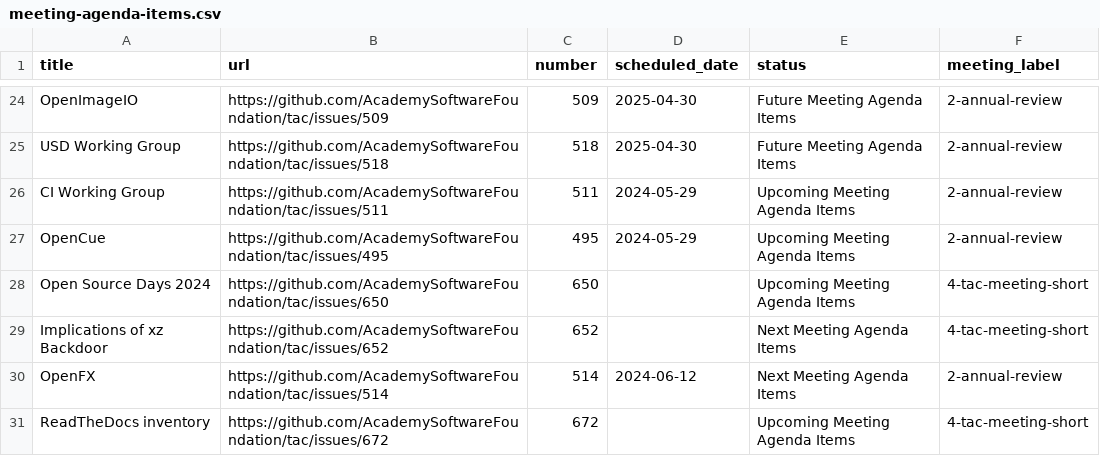
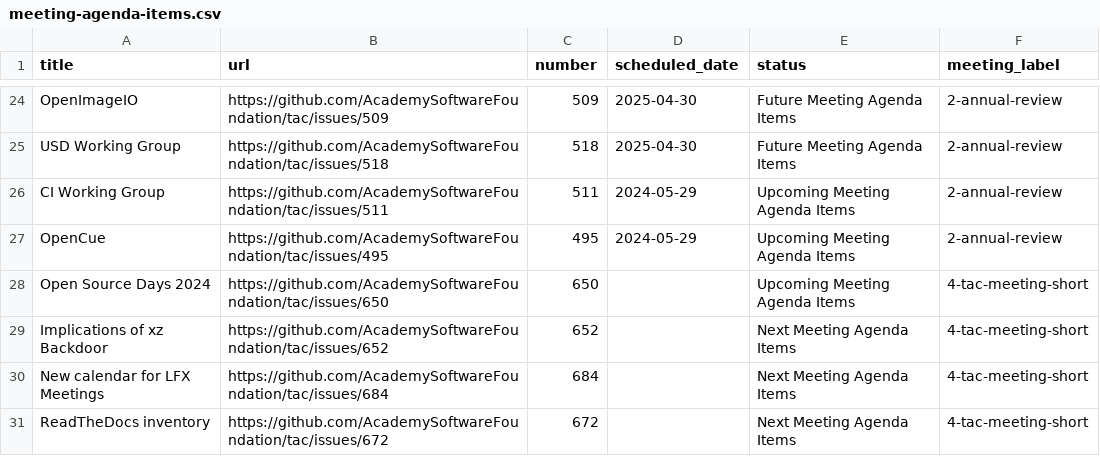
Before and after one commit to AcademySoftwareFoundation/tac, a CSV file: _data/meeting-agenda-items.csv, drawn as a sheet; only a part is shown, gaps mark what is left out.

```diff
--- a/_data/meeting-agenda-items.csv
+++ b/_data/meeting-agenda-items.csv
@@ -29,3 +29,3 @@ Open Source Days 2024,https://github.com/AcademySoftwareFoundation/tac/issues/65
 Implications of xz Backdoor,https://github.com/AcademySoftwareFoundation/tac/issues/652,652,,Next Meeting Agenda Items,4-tac-meeting-short
-OpenFX,https://github.com/AcademySoftwareFoundation/tac/issues/514,514,2024-06-12,Next Meeting Agenda Items,2-annual-review
-ReadTheDocs inventory,https://github.com/AcademySoftwareFoundation/tac/issues/672,672,,Upcoming Meeting Agenda Items,4-tac-meeting-short
+New calendar for LFX Meetings,https://github.com/AcademySoftwareFoundation/tac/issues/684,684,,Next Meeting Agenda Items,4-tac-meeting-short
+ReadTheDocs inventory,https://github.com/AcademySoftwareFoundation/tac/issues/672,672,,Next Meeting Agenda Items,4-tac-meeting-short
```
Also changed, not shown: _data/tacmembers.csv.
